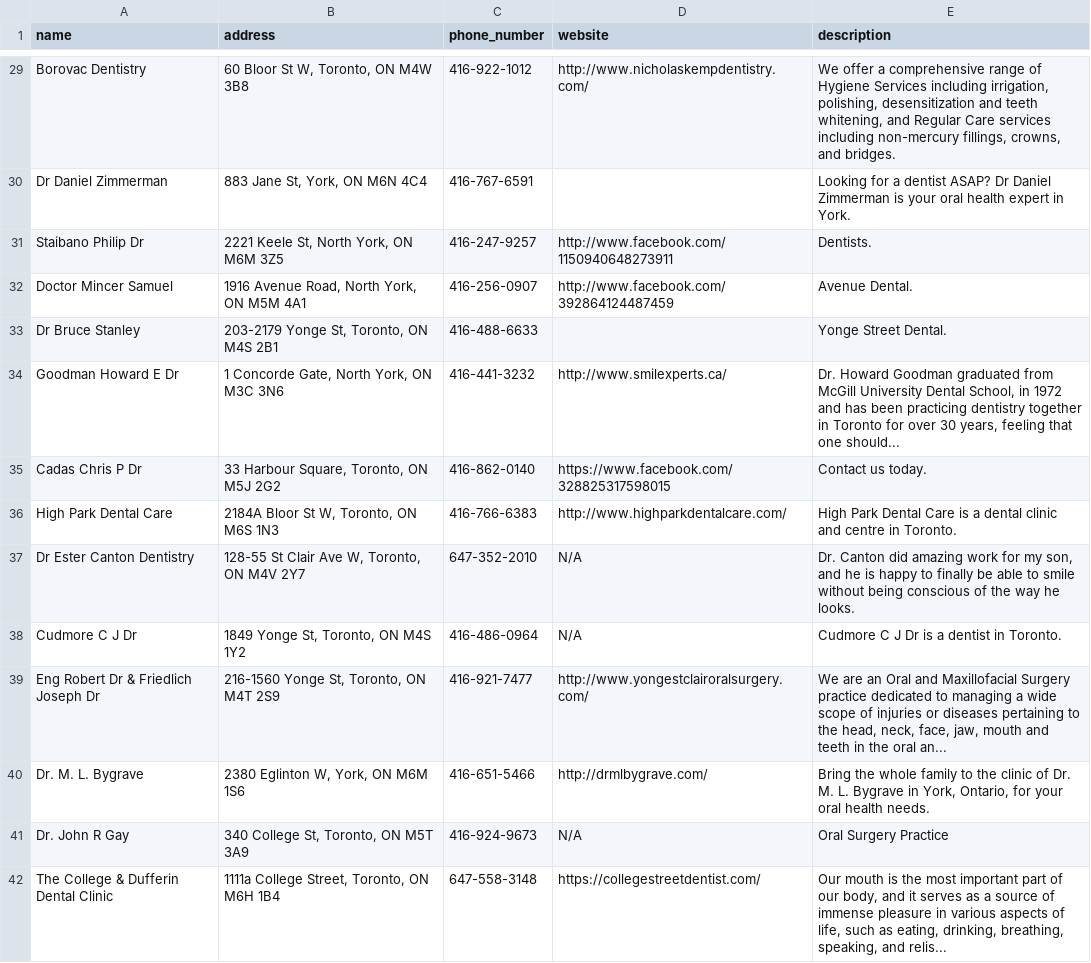
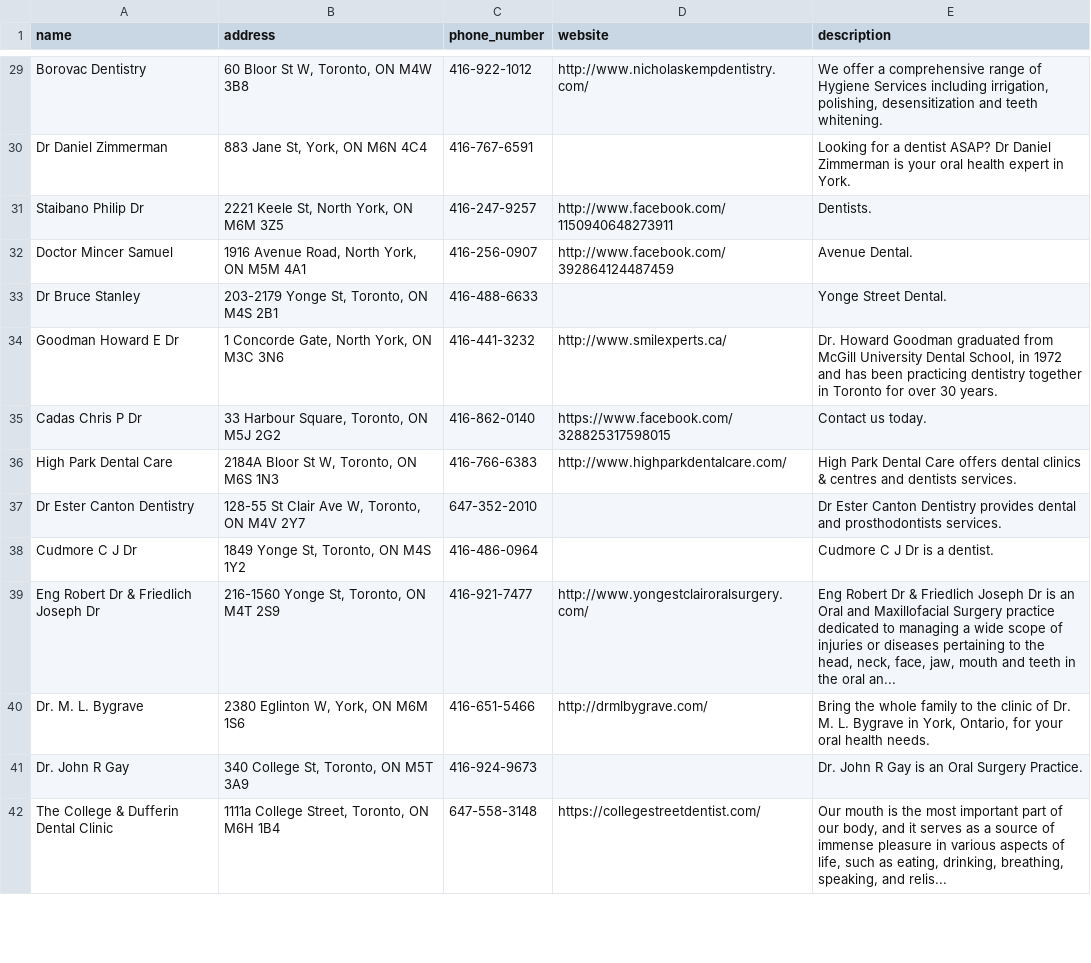
Before and after one commit to Phantom474747777/scraper-g1000, a CSV file: businesses_data.csv, drawn as a sheet; only a part is shown, gaps mark what is left out; the diff covers the shown part only; the diff names each change by its address in the sheet, - before the commit and + after, or states it on an @@ line.

```diff
--- a/businesses_data.csv
+++ b/businesses_data.csv
-E29 (description): …and teeth whitening, and Regular Care services including non-mercury fillings, crowns, and bridges.
+E29 (description): …and teeth whitening.
-E34 (description): …over 30 years, feeling that one should...
+E34 (description): …over 30 years.
-E36 (description): …Dental Care is a dental clinic and centre in Toronto.
+E36 (description): …Dental Care offers dental clinics & centres and dentists services.
-D37:D38 (website): N/A
+D37:D38 (website): (empty)
-E37 (description): Dr. Canton did amazing work for my son, and he is happy to finally be able to smile without being conscious of the way he looks.
+E37 (description): Dr Ester Canton Dentistry provides dental and prosthodontists services.
-E38 (description): Cudmore C J Dr is a dentist in Toronto.
+E38 (description): Cudmore C J Dr is a dentist.
-E39 (description): We are an Oral…
+E39 (description): Eng Robert Dr & Friedlich Joseph Dr is an Oral…
-D41 (website): N/A
+D41 (website): (empty)
-E41 (description): Oral Surgery Practice
+E41 (description): Dr. John R Gay is an Oral Surgery Practice.
```
Also changed, not shown: 7 added rows, 7 removed rows, 3 moved rows and 49 edited cells elsewhere in this file, 1 other file.
